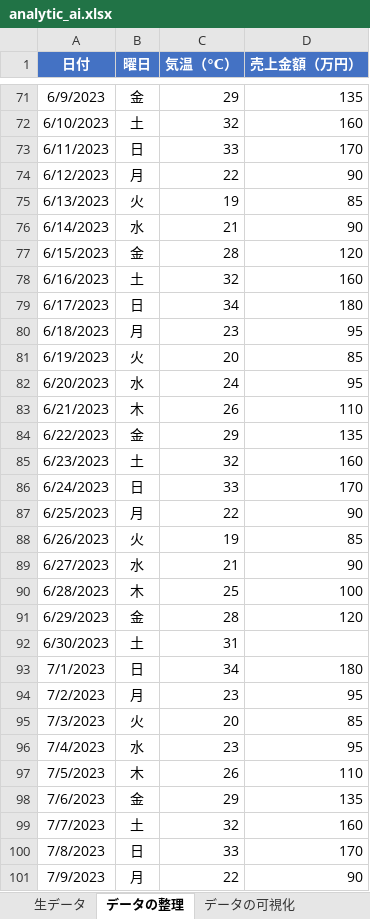
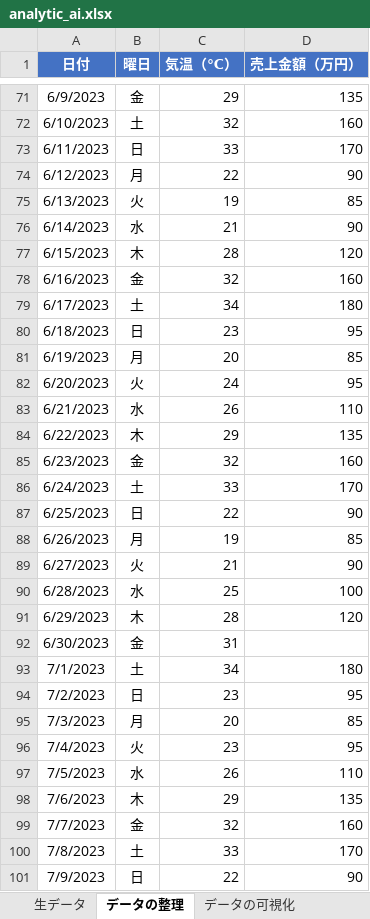
Before and after one commit to isshiki/MLnotebooks, an Excel workbook: analytic_ai.xlsx, sheet データの整理, drawn as a sheet; only a part is shown, gaps mark what is left out; values as stored, in another font and other column widths than the file's, no borders; the diff names each change by its address in the sheet, - before the commit and + after, or states it on an @@ line.

```diff
--- a/analytic_ai.xlsx (sheet データの整理)
+++ b/analytic_ai.xlsx (sheet データの整理)
-B77 (曜日): 金
+B77 (曜日): 木
-B78 (曜日): 土
+B78 (曜日): 金
-B79 (曜日): 日
+B79 (曜日): 土
-B80 (曜日): 月
+B80 (曜日): 日
-B81 (曜日): 火
+B81 (曜日): 月
-B82 (曜日): 水
+B82 (曜日): 火
-B83 (曜日): 木
+B83 (曜日): 水
-B84 (曜日): 金
+B84 (曜日): 木
-B85 (曜日): 土
+B85 (曜日): 金
-B86 (曜日): 日
+B86 (曜日): 土
-B87 (曜日): 月
+B87 (曜日): 日
-B88 (曜日): 火
+B88 (曜日): 月
-B89 (曜日): 水
+B89 (曜日): 火
-B90 (曜日): 木
+B90 (曜日): 水
-B91 (曜日): 金
+B91 (曜日): 木
-B92 (曜日): 土
+B92 (曜日): 金
-B93 (曜日): 日
+B93 (曜日): 土
-B94 (曜日): 月
+B94 (曜日): 日
-B95 (曜日): 火
+B95 (曜日): 月
-B96 (曜日): 水
+B96 (曜日): 火
-B97 (曜日): 木
+B97 (曜日): 水
-B98 (曜日): 金
+B98 (曜日): 木
-B99 (曜日): 土
+B99 (曜日): 金
-B100 (曜日): 日
+B100 (曜日): 土
-B101 (曜日): 月
+B101 (曜日): 日
```
Also changed, not shown: sheet データからの数値予測, sheet データ分析の結果, sheet 生データ, sheet データの可視化, sheet データの特徴把握.
